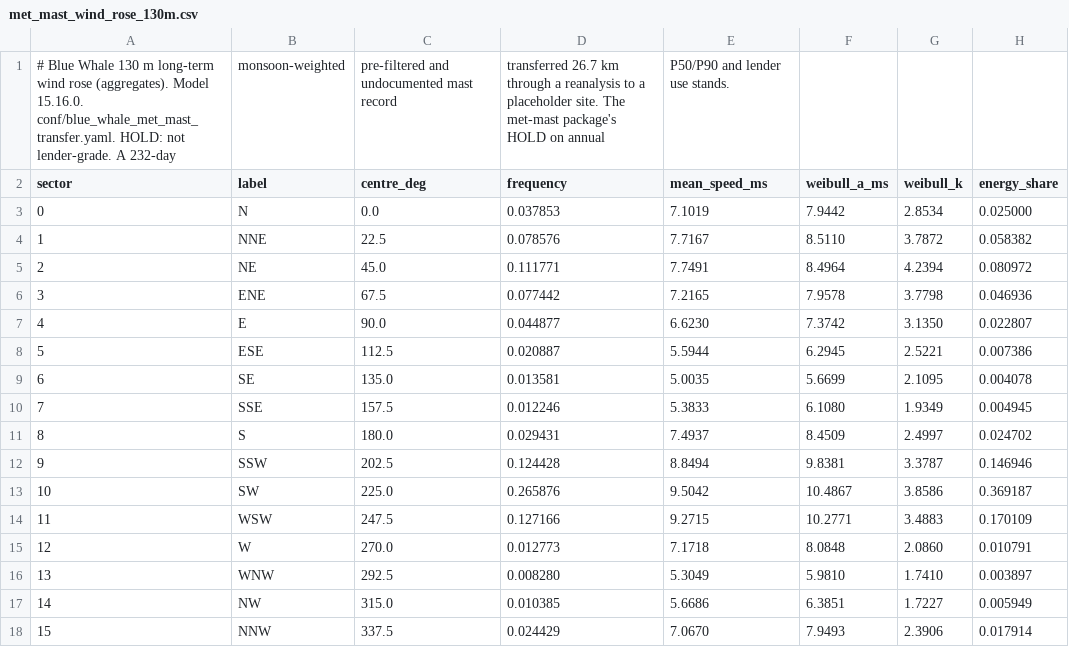
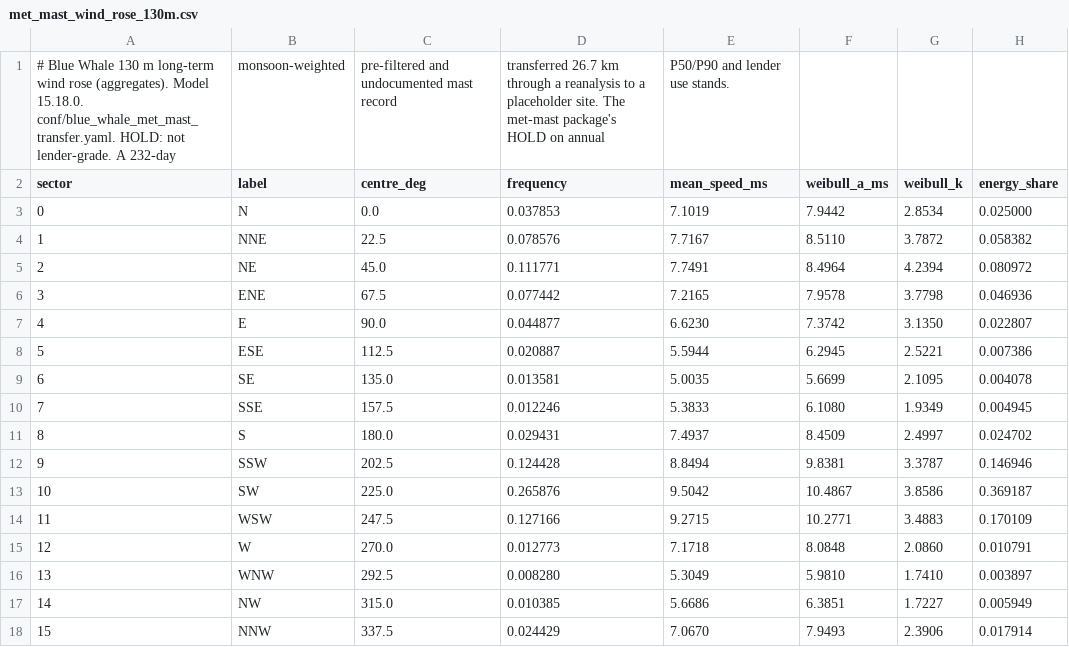
Before and after one commit to arunakulat/dutchbay-epc-model, a CSV file: docs/blue_whale/met_mast_wind_rose_130m.csv, drawn as a sheet.

Commit message:
fix(blue-whale): resolve cross-platform GeoJSON match, CLI hygiene, and doc drift
- scripts/run_blue_whale_wind_siting_v14.py and tests/wind/test_blue_whale_wind_siting.py:
  compare committed and generated site GeoJSON trees with abs_tol=1e-9 via _json_matches
  so cross-platform BLAS/SVD float differences (2.38e-12 in west_edge_bearing_deg on macOS
  Apple Silicon) do not break site_geojson_matches_committed, and type local cdf helper
- scripts/run_blue_whale_capex_solar_resource_v14.py: set @hydra.main(version_base="1.3"),
  disable logging on stdout, replace bare assert with TypeError, and attach model_version,
  schema, config, and scenario metadata to output JSON summaries (MRM-02, CLI-01, CLI-03)
- docs/blue_whale/capex_blend_summary.json and solar_resource_summary.json: update with
  required MRM-02 schema, config, scenario, and model_version metadata (15.18.0), verified
  in tests/solar/test_blue_whale_site_inputs.py
- analytics/gis/pv_array_layout.py and solar_resource/pv_bess_dispatch.py: replace runtime
  assert statements with explicit ValueError exceptions
- docs/blue_whale/INPUTS_REQUIRED.md: update stale hybrid tariff blend figure in item F03 to 24.97218
- tests/finance/test_blue_whale_scenario_kpis.py: update docstring regression pin reference to (v0.8, model 15.18.0)
- solar_resource/pv_bess_dispatch.py: update docstring note reflecting #1472 landed on main
- docs/blue_whale/STATUS.md: add historical reference banners to PR 3 and PR 4 sections
- docs/blue_whale/BLUE_WHALE_POST_MERGE_AUDIT_INGRESS_v15_18_0.md: mark audit findings remediated
- changelog.d/blue-whale-audit-cleanup.fixed.md: add changelog fragment

```diff
--- a/docs/blue_whale/met_mast_wind_rose_130m.csv
+++ b/docs/blue_whale/met_mast_wind_rose_130m.csv
@@ -1,2 +1,2 @@
-# Blue Whale 130 m long-term wind rose (aggregates). Model 15.16.0. conf/blue_whale_met_mast_transfer.yaml. HOLD: not lender-grade. A 232-day, monsoon-weighted, pre-filtered and undocumented mast record, transferred 26.7 km through a reanalysis to a placeholder site. The met-mast package's HOLD on annual, P50/P90 and lender use stands.
+# Blue Whale 130 m long-term wind rose (aggregates). Model 15.18.0. conf/blue_whale_met_mast_transfer.yaml. HOLD: not lender-grade. A 232-day, monsoon-weighted, pre-filtered and undocumented mast record, transferred 26.7 km through a reanalysis to a placeholder site. The met-mast package's HOLD on annual, P50/P90 and lender use stands.
 sector,label,centre_deg,frequency,mean_speed_ms,weibull_a_ms,weibull_k,energy_share
```
Also changed, not shown: 14 other files.
